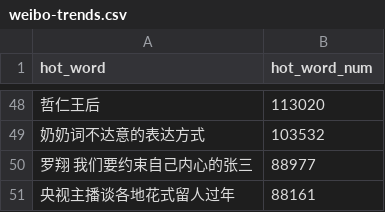
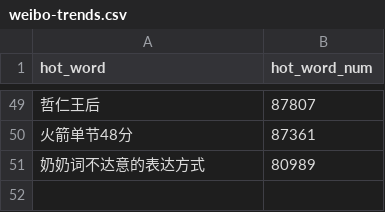
Before and after one commit to wuwe1/weibo-trends-archive, a CSV file: weibo-trends.csv, drawn as a sheet; only a part is shown, gaps mark what is left out; the diff covers the shown part only.

```diff
--- a/weibo-trends.csv
+++ b/weibo-trends.csv
@@ -48,4 +49,3 @@
-"哲仁王后","113020"
-"奶奶词不达意的表达方式","103532"
-"罗翔 我们要约束自己内心的张三","88977"
-"央视主播谈各地花式留人过年","88161"
+"哲仁王后","87807"
+"火箭单节48分","87361"
+"奶奶词不达意的表达方式","80989"
```
Also changed, not shown: 21 added rows, 20 removed rows and 26 edited cells elsewhere in this file, 1 other file.
